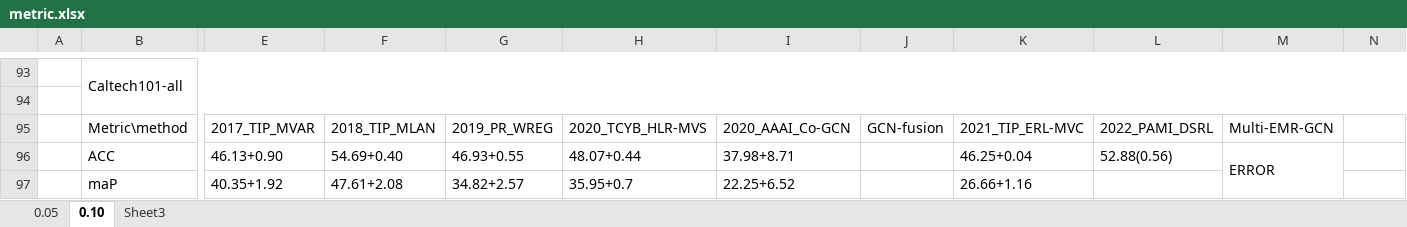
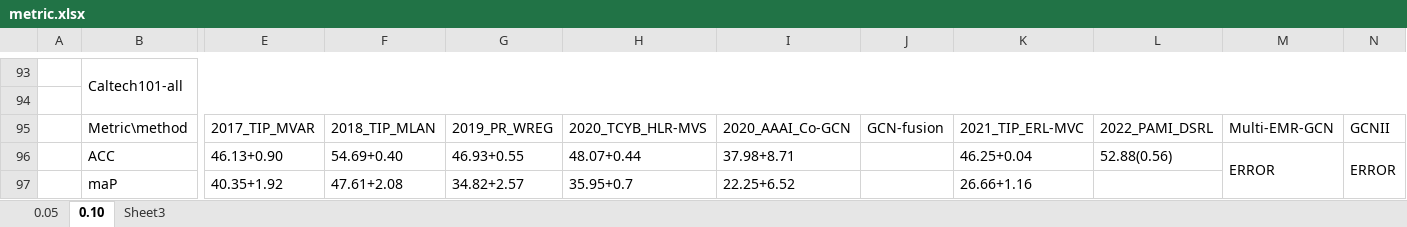
Before and after one commit to 032004129xuzhiyong/GCNII, an Excel workbook: metric.xlsx, sheet 0.10, drawn as a sheet; only a part is shown, gaps mark what is left out; values as stored, in another font and other column widths than the file's, no cell formats; removed rows and columns are numbered as before the commit, all else as after; rows hold the shown columns only; the diff covers the shown part only; the diff names each change by its address in the sheet, - before the commit and + after, or states it on an @@ line.

Commit message:
update metric.xlsx

```diff
--- a/metric.xlsx (sheet 0.10)
+++ b/metric.xlsx (sheet 0.10)
-row 95:  | Metric\method | 2017_TIP_MVAR | 2018_TIP_MLAN | 2019_PR_WREG | 2020_TCYB_HLR-MVS | 2020_AAAI_Co-GCN | GCN-fusion | 2021_TIP_ERL-MVC | 2022_PAMI_DSRL | Multi-EMR-GCN
+row 95:  | Metric\method | 2017_TIP_MVAR | 2018_TIP_MLAN | 2019_PR_WREG | 2020_TCYB_HLR-MVS | 2020_AAAI_Co-GCN | GCN-fusion | 2021_TIP_ERL-MVC | 2022_PAMI_DSRL | Multi-EMR-GCN | GCNII
-N96: (empty)
+N96: ERROR
+N96:N100 merged
```
Also changed, not shown: 12 added rows, 12 removed rows, 18 edited cells and merged cells elsewhere in this sheet, cell formats.
